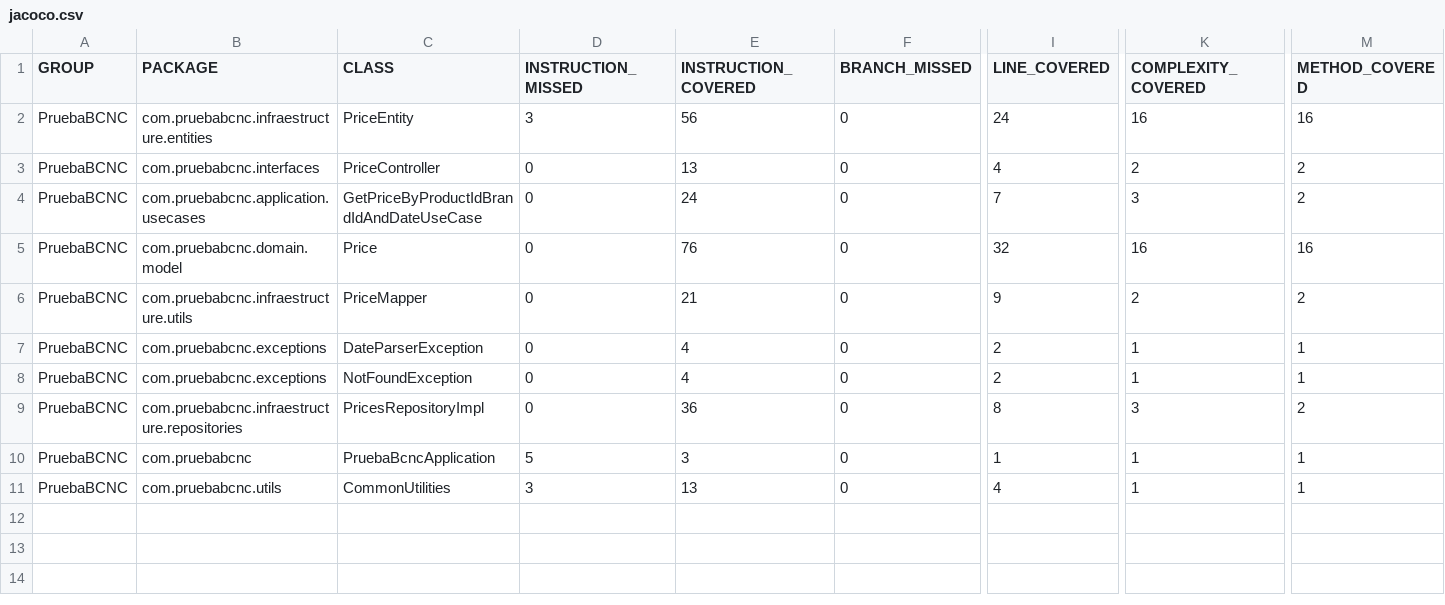
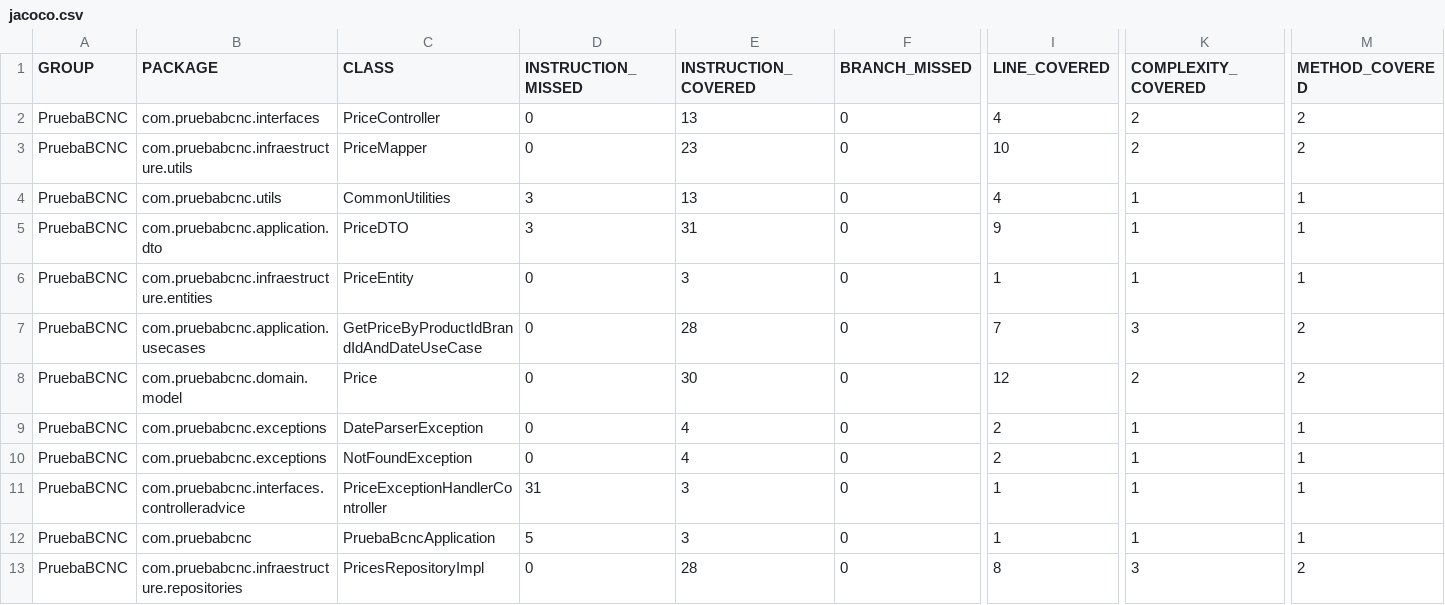
Before and after one commit to carsantir99/PruebaBCNC, a CSV file: target/site/jacoco/jacoco.csv, drawn as a sheet; only a part is shown, gaps mark what is left out; removed rows and columns are numbered as before the commit, all else as after; rows hold the shown columns only; the diff names each change by its address in the sheet, - before the commit and + after, or states it on an @@ line.

```diff
--- a/target/site/jacoco/jacoco.csv
+++ b/target/site/jacoco/jacoco.csv
-row 2: PruebaBCNC | com.pruebabcnc.infraestructure.entities | PriceEntity | 3 | 56 | 0 | 24 | 16 | 16
+row 3: PruebaBCNC | com.pruebabcnc.infraestructure.utils | PriceMapper | 0 | 23 | 0 | 10 | 2 | 2
@@ row 11 moved to row 4: PruebaBCNC @@
+row 5: PruebaBCNC | com.pruebabcnc.application.dto | PriceDTO | 3 | 31 | 0 | 9 | 1 | 1
+row 6: PruebaBCNC | com.pruebabcnc.infraestructure.entities | PriceEntity | 0 | 3 | 0 | 1 | 1 | 1
-E7 (INSTRUCTION_COVERED): 24
+E7 (INSTRUCTION_COVERED): 28
-E8 (INSTRUCTION_COVERED): 76
+E8 (INSTRUCTION_COVERED): 30
-I8 (LINE_COVERED): 32
+I8 (LINE_COVERED): 12
-K8 (COMPLEXITY_COVERED): 16
+K8 (COMPLEXITY_COVERED): 2
-M8 (METHOD_COVERED): 16
+M8 (METHOD_COVERED): 2
-row 6: PruebaBCNC | com.pruebabcnc.infraestructure.utils | PriceMapper | 0 | 21 | 0 | 9 | 2 | 2
-row 9: PruebaBCNC | com.pruebabcnc.infraestructure.repositories | PricesRepositoryImpl | 0 | 36 | 0 | 8 | 3 | 2
+row 11: PruebaBCNC | com.pruebabcnc.interfaces.controlleradvice | PriceExceptionHandlerController | 31 | 3 | 0 | 1 | 1 | 1
+row 13: PruebaBCNC | com.pruebabcnc.infraestructure.repositories | PricesRepositoryImpl | 0 | 28 | 0 | 8 | 3 | 2
```
Also changed, not shown: 49 other files.
